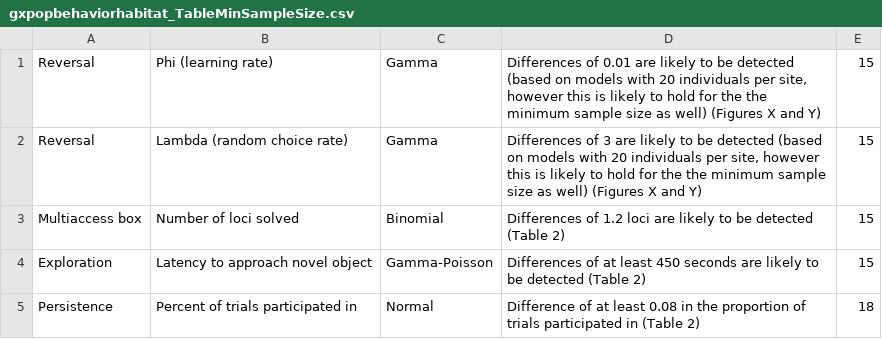
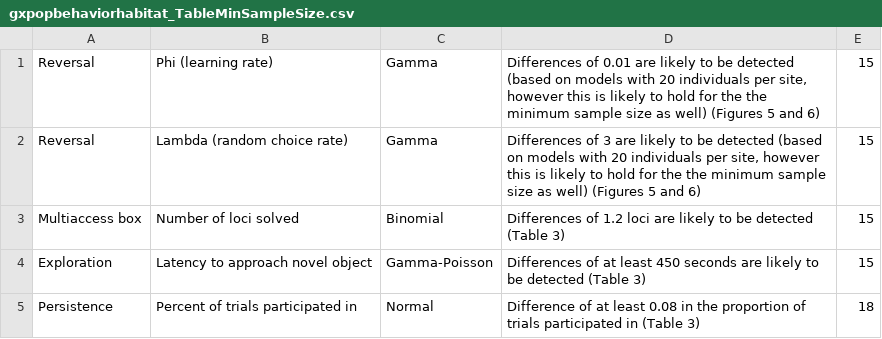
Before and after one commit to corinalogan/grackles, a CSV file: Files/Preregistrations/gxpopbehaviorhabitat_TableMinSampleSize.csv, drawn as a sheet.

```diff
--- a/Files/Preregistrations/gxpopbehaviorhabitat_TableMinSampleSize.csv
+++ b/Files/Preregistrations/gxpopbehaviorhabitat_TableMinSampleSize.csv
@@ -1,5 +1,5 @@
-Reversal,Phi (learning rate),Gamma,"Differences of 0.01 are likely to be detected (based on models with 20 individuals per site, however this is likely to hold for the the minimum sample size as well) (Figures X and Y)",15
-Reversal,Lambda (random choice rate),Gamma,"Differences of 3 are likely to be detected (based on models with 20 individuals per site, however this is likely to hold for the the minimum sample size as well) (Figures X and Y)",15
-Multiaccess box,Number of loci solved,Binomial,Differences of 1.2 loci are likely to be detected (Table 2),15
-Exploration,Latency to approach novel object,Gamma-Poisson,Differences of at least 450 seconds are likely to be detected (Table 2),15
-Persistence,Percent of trials participated in,Normal,Difference of at least 0.08 in the proportion of trials participated in (Table 2),18
+Reversal,Phi (learning rate),Gamma,"Differences of 0.01 are likely to be detected (based on models with 20 individuals per site, however this is likely to hold for the the minimum sample size as well) (Figures 5 and 6)",15
+Reversal,Lambda (random choice rate),Gamma,"Differences of 3 are likely to be detected (based on models with 20 individuals per site, however this is likely to hold for the the minimum sample size as well) (Figures 5 and 6)",15
+Multiaccess box,Number of loci solved,Binomial,Differences of 1.2 loci are likely to be detected (Table 3),15
+Exploration,Latency to approach novel object,Gamma-Poisson,Differences of at least 450 seconds are likely to be detected (Table 3),15
+Persistence,Percent of trials participated in,Normal,Difference of at least 0.08 in the proportion of trials participated in (Table 3),18
```
Also changed, not shown: Files/Preregistrations/gxpopbehaviorhabitat_table_simoutputs.csv, 2 other files.
